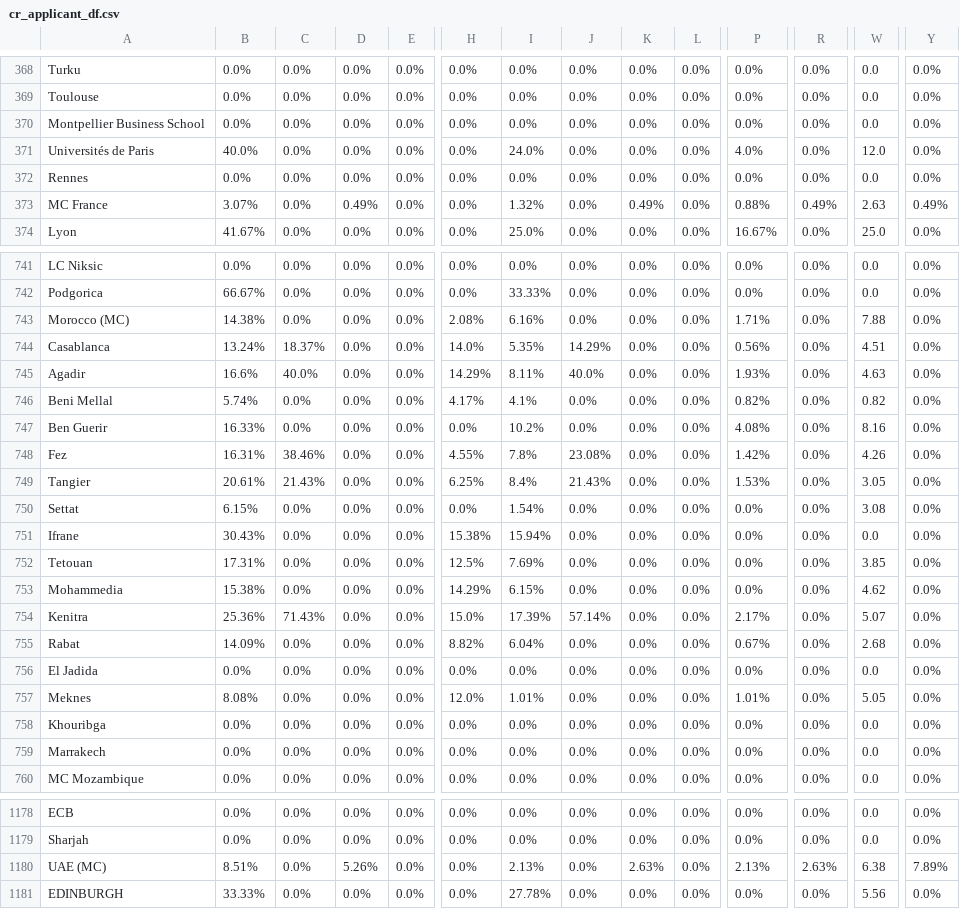
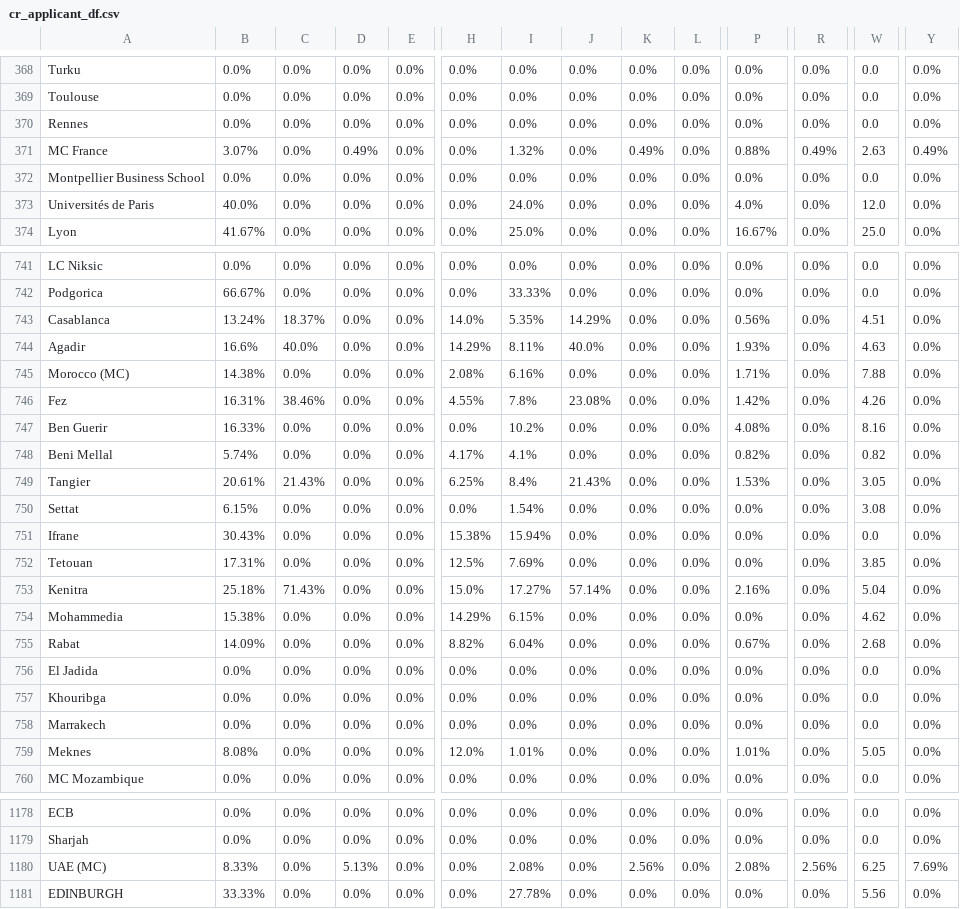
Before and after one commit to AIESEC-LK/data-pipeline, a CSV file: cr_applicant_df.csv, drawn as a sheet; only a part is shown, gaps mark what is left out; removed rows and columns are numbered as before the commit, all else as after; rows hold the shown columns only; the diff covers the shown part only; the diff names each change by its address in the sheet, - before the commit and + after, or states it on an @@ line.

```diff
--- a/cr_applicant_df.csv
+++ b/cr_applicant_df.csv
@@ row 372 moved to row 370: Rennes @@
@@ row 373 moved to row 371: MC France @@
@@ row 743 moved to row 745: Morocco (MC) @@
@@ row 748 moved to row 746: Fez @@
+row 753: Kenitra | 25.18% | 71.43% | 0.0% | 0.0% | 15.0% | 17.27% | 57.14% | 0.0% | 0.0% | 2.16% | 0.0% | 5.04 | 0.0%
-row 754: Kenitra | 25.36% | 71.43% | 0.0% | 0.0% | 15.0% | 17.39% | 57.14% | 0.0% | 0.0% | 2.17% | 0.0% | 5.07 | 0.0%
@@ row 757 moved to row 759: Meknes @@
-B1180: 8.51%
+B1180: 8.33%
-D1180: 5.26%
+D1180: 5.13%
-I1180: 2.13%
+I1180: 2.08%
-K1180: 2.63%
+K1180: 2.56%
-P1180: 2.13%
+P1180: 2.08%
-R1180: 2.63%
+R1180: 2.56%
-W1180: 6.38
+W1180: 6.25
-Y1180: 7.89%
+Y1180: 7.69%
```
Also changed, not shown: 74 moved rows elsewhere in this file, abs_df.csv, cr_accepted_df.csv, 3 other files.
